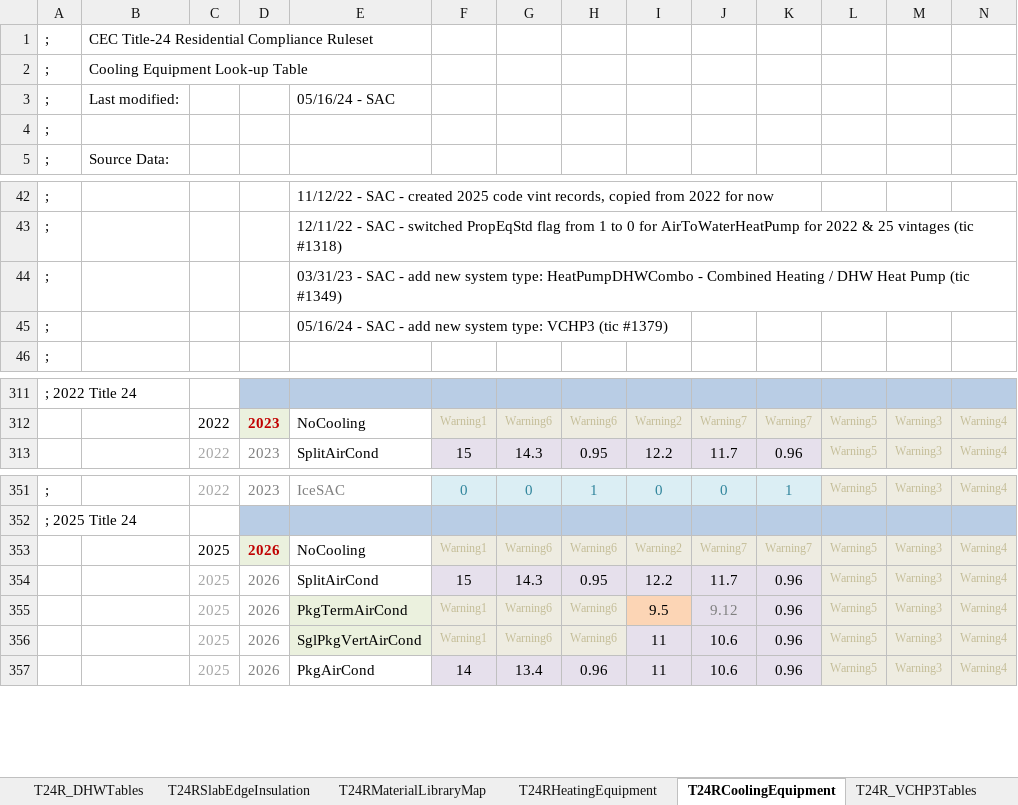
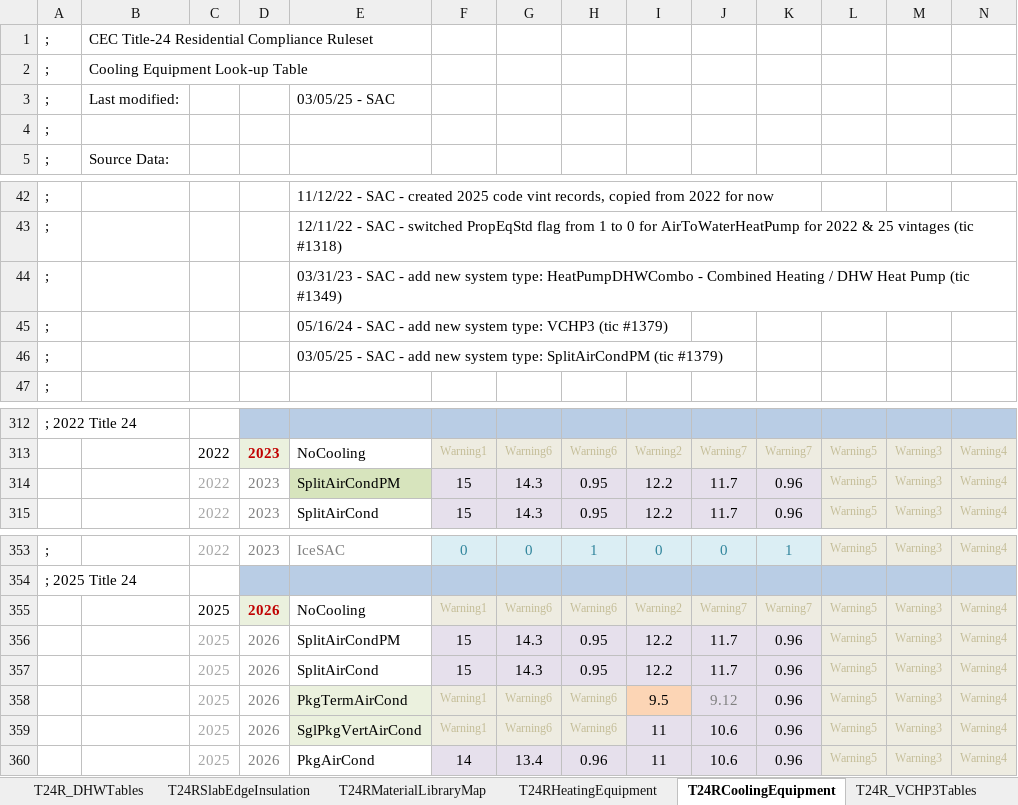
Before and after one commit to joesinger12/Test-Mirror-Workflow, an Excel workbook: RulesetDev/Rulesets/CA Res/Rules/T24R Tables.xlsx, sheet T24RCoolingEquipment, drawn as a sheet; only a part is shown, gaps mark what is left out; values as stored, in another font and other column widths than the file's, no borders; rows hold the shown columns only; the diff names each change by its address in the sheet, - before the commit and + after, or states it on an @@ line.

Commit message:
SVN (res) commit #2535 by scriswellwsf       ruleset updates adding new SplitAirCondPM AC type that maps to the new CSE RSYS ACPMFurnace type

```diff
--- a/RulesetDev/Rulesets/CA Res/Rules/T24R Tables.xlsx (sheet T24RCoolingEquipment)
+++ b/RulesetDev/Rulesets/CA Res/Rules/T24R Tables.xlsx (sheet T24RCoolingEquipment)
-E3: 05/16/24 - SAC
+E3: 03/05/25 - SAC
+row 46: ; |  |  |  | 03/05/25 - SAC - add new system type: SplitAirCondPM (tic #1379)
+row 314:  |  | 2022 | 2023 | SplitAirCondPM | 15 | 14.3 | 0.95 | 12.2 | 11.7 | 0.96 | Warning5 | Warning3 | Warning4
+row 356:  |  | 2025 | 2026 | SplitAirCondPM | 15 | 14.3 | 0.95 | 12.2 | 11.7 | 0.96 | Warning5 | Warning3 | Warning4
```
Also changed, not shown: formulas that keep their value, 10 other files.
